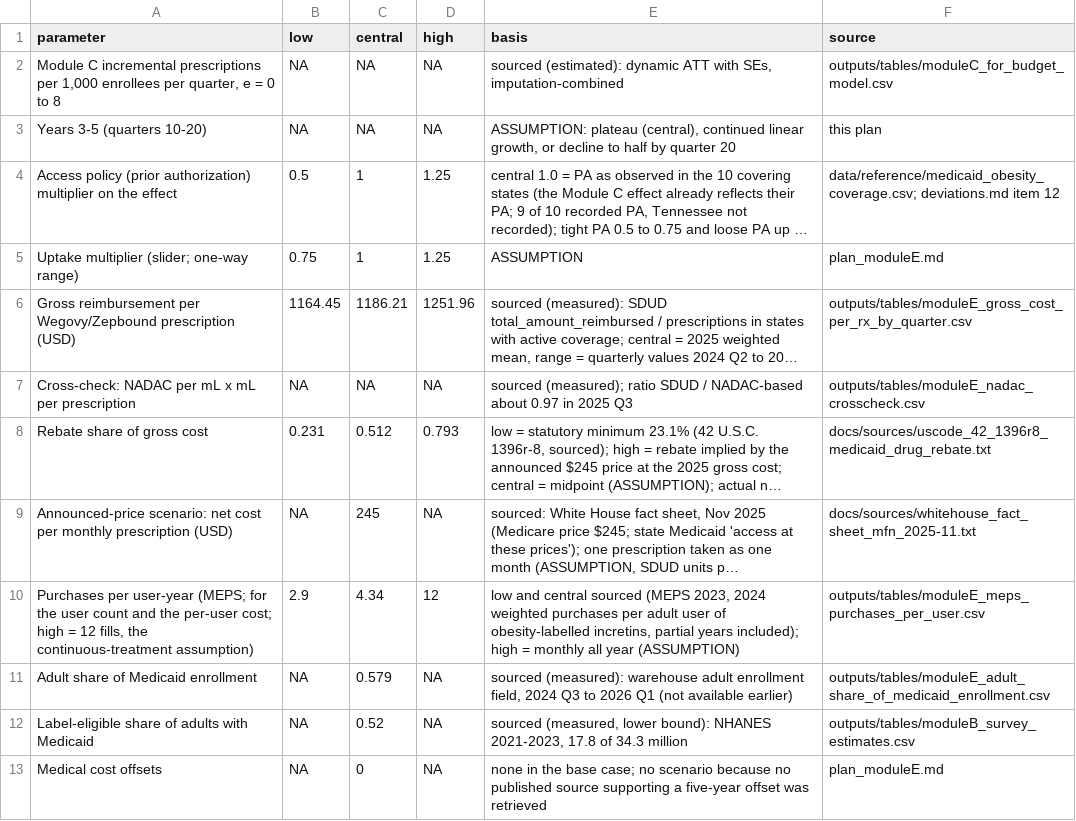
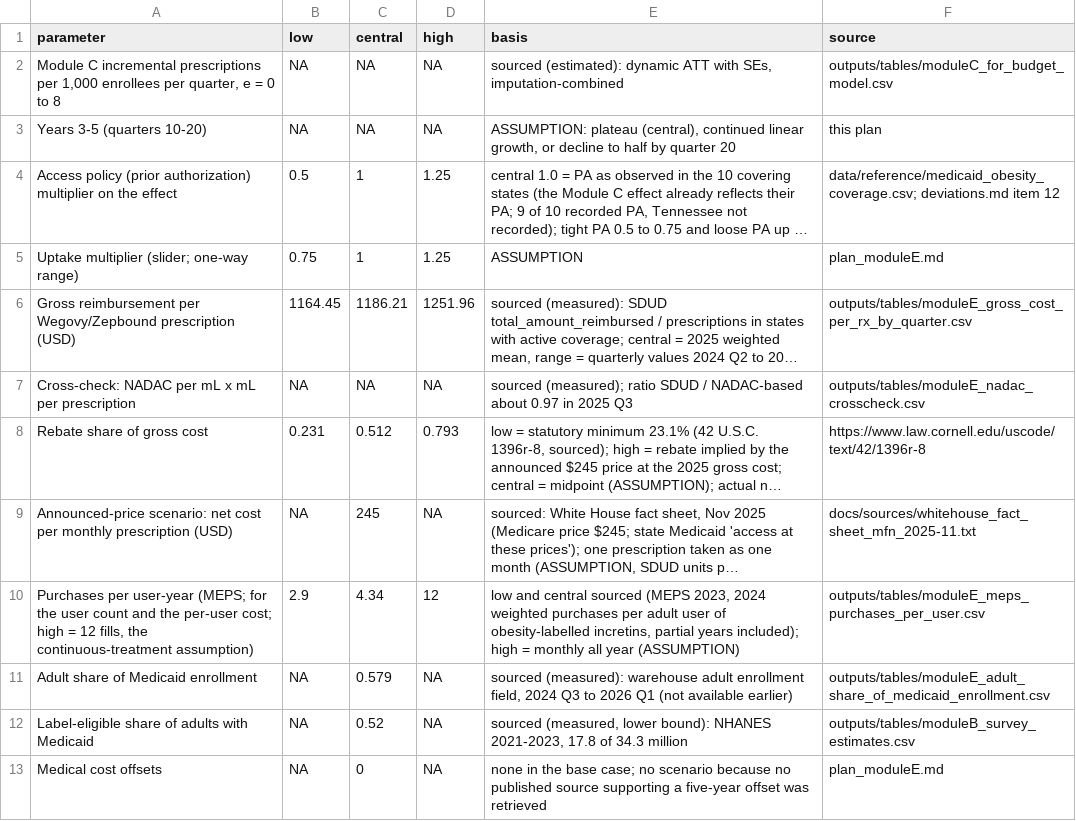
Before and after one commit to erickyegon/incretin-access-value, a CSV file: analysis/outputs/tables/moduleE_assumptions.csv, drawn as a sheet; only a part is shown; long unchanged cells end in …; the diff names each change by its address in the sheet, - before the commit and + after, or states it on an @@ line.

```diff
--- a/analysis/outputs/tables/moduleE_assumptions.csv
+++ b/analysis/outputs/tables/moduleE_assumptions.csv
-F8 (source): docs/sources/uscode_42_1396r8_medicaid_drug_rebate.txt
+F8 (source): https://www.law.cornell.edu/uscode/text/42/1396r-8
```
Also changed, not shown: analysis/outputs/key_numbers.csv, analysis/outputs/tables/moduleB_assumptions.csv, 23 other files.
